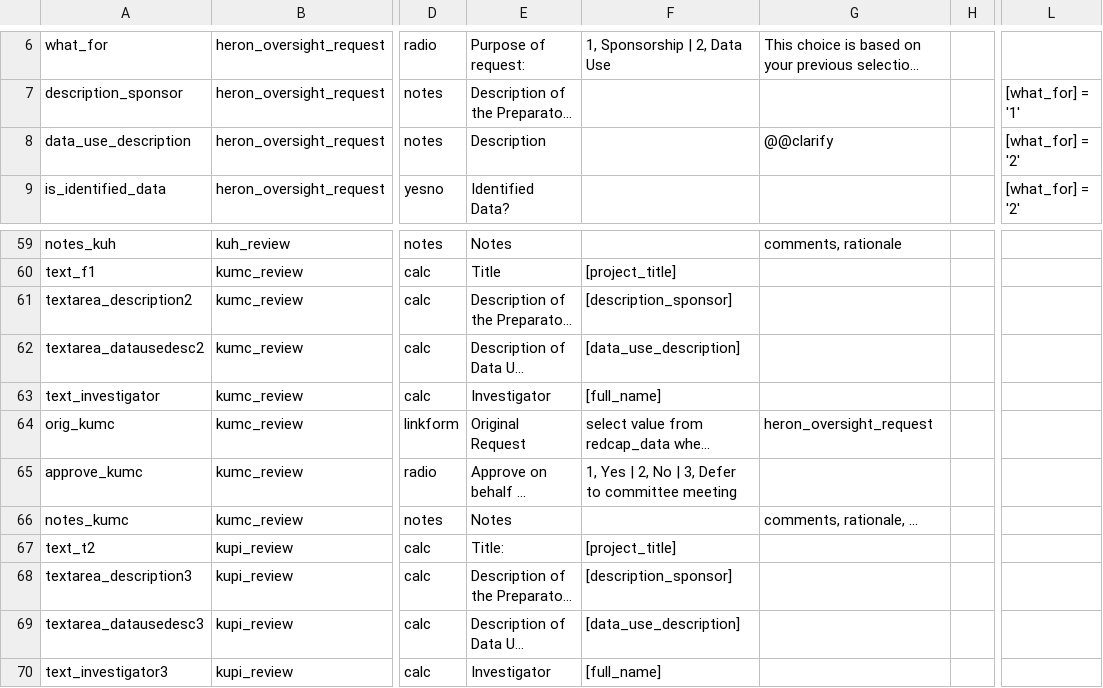
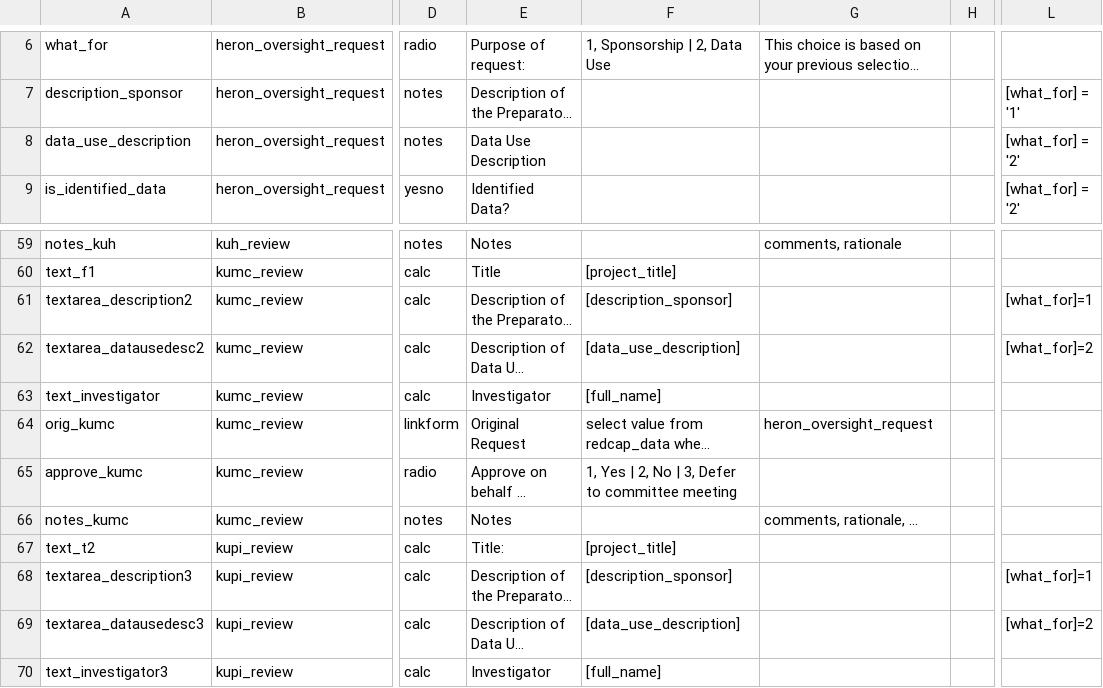
Before and after one commit to kumc-bmi/heron-admin, a CSV file: heron_wsgi/redcap_dd/oversight.csv, drawn as a sheet; only a part is shown, gaps mark what is left out; long unchanged cells end in …; the diff names each change by its address in the sheet, - before the commit and + after, or states it on an @@ line.

Commit message:
branching logic for description in oversight review forms (#706)

```diff
--- a/heron_wsgi/redcap_dd/oversight.csv
+++ b/heron_wsgi/redcap_dd/oversight.csv
-E8: Description
+E8: Data Use Description
-G8: @@clarify
+G8: (empty)
-L61: (empty)
+L61: [what_for]=1
-L62: (empty)
+L62: [what_for]=2
-L68: (empty)
+L68: [what_for]=1
-L69: (empty)
+L69: [what_for]=2
```
